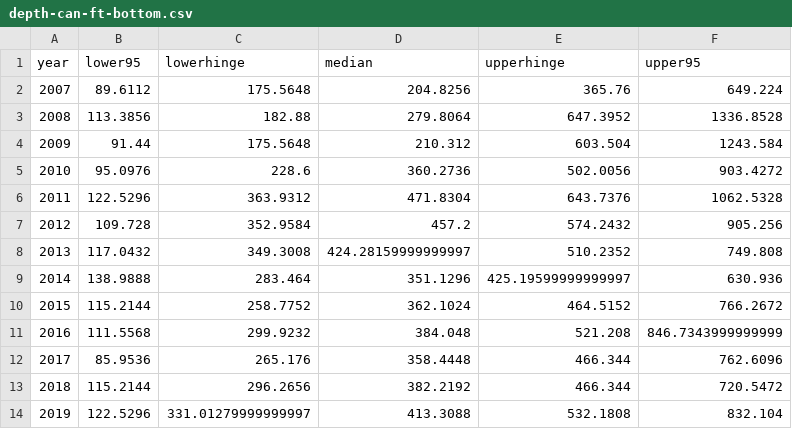
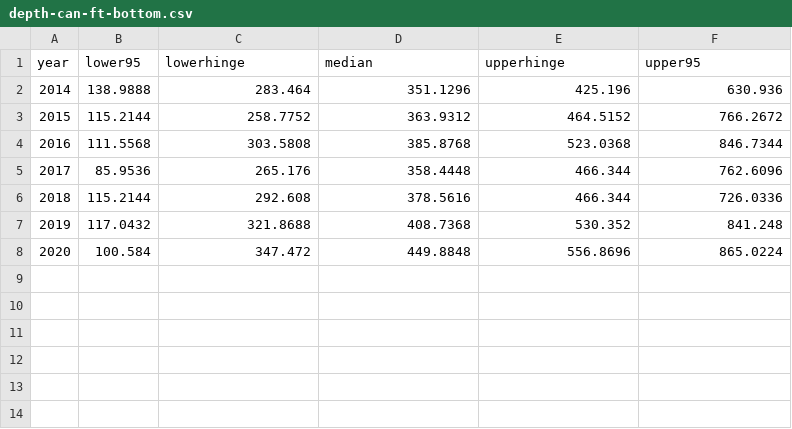
Before and after one commit to pacific-hake/hake-assessment, a CSV file: data/depth-can-ft-bottom.csv, drawn as a sheet; removed rows and columns are numbered as before the commit, all else as after; the diff names each change by its address in the sheet, - before the commit and + after, or states it on an @@ line.

Commit message:
Update Canadian bottom depth data

```diff
--- a/data/depth-can-ft-bottom.csv
+++ b/data/depth-can-ft-bottom.csv
-row 2: 2007 | 89.6112 | 175.5648 | 204.8256 | 365.76 | 649.224
-row 3: 2008 | 113.3856 | 182.88 | 279.8064 | 647.3952 | 1336.8528
-row 4: 2009 | 91.44 | 175.5648 | 210.312 | 603.504 | 1243.584
-row 5: 2010 | 95.0976 | 228.6 | 360.2736 | 502.0056 | 903.4272
-row 6: 2011 | 122.5296 | 363.9312 | 471.8304 | 643.7376 | 1062.5328
-row 7: 2012 | 109.728 | 352.9584 | 457.2 | 574.2432 | 905.256
-row 8: 2013 | 117.0432 | 349.3008 | 424.28159999999997 | 510.2352 | 749.808
-E2 (upperhinge): 425.19599999999997
+E2 (upperhinge): 425.196
-D3 (median): 362.1024
+D3 (median): 363.9312
-row 11: 2016 | 111.5568 | 299.9232 | 384.048 | 521.208 | 846.7343999999999
+row 4: 2016 | 111.5568 | 303.5808 | 385.8768 | 523.0368 | 846.7344
-row 13: 2018 | 115.2144 | 296.2656 | 382.2192 | 466.344 | 720.5472
-row 14: 2019 | 122.5296 | 331.01279999999997 | 413.3088 | 532.1808 | 832.104
+row 6: 2018 | 115.2144 | 292.608 | 378.5616 | 466.344 | 726.0336
+row 7: 2019 | 117.0432 | 321.8688 | 408.7368 | 530.352 | 841.248
+row 8: 2020 | 100.584 | 347.472 | 449.8848 | 556.8696 | 865.0224
```
Also changed, not shown: data/depth-can-ss-bottom.csv.
